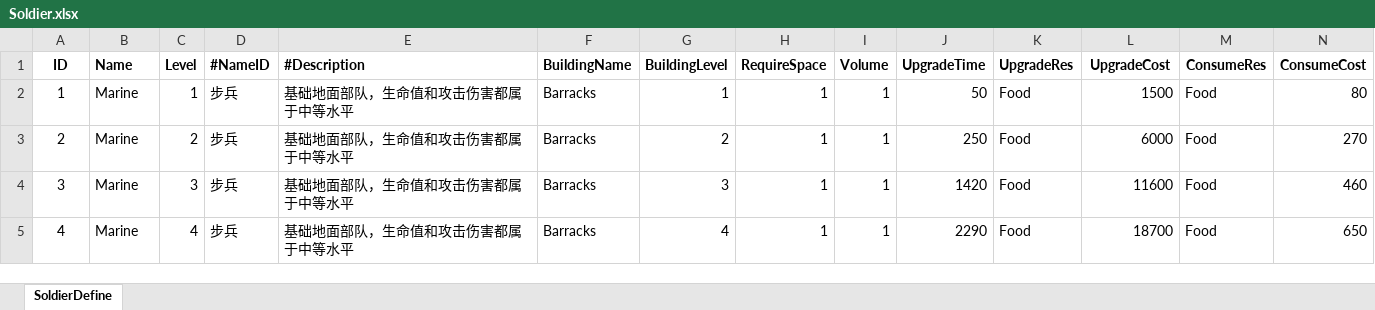
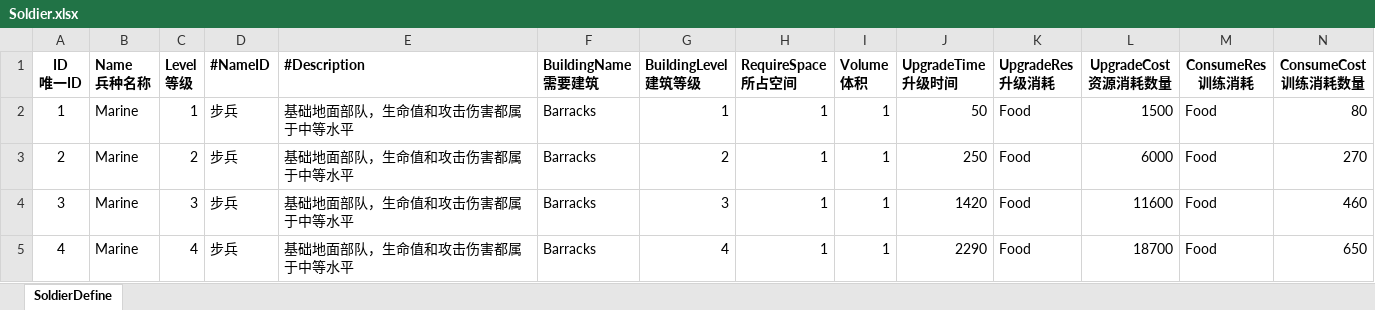
Before and after one commit to qi7chen/tabugen, an Excel workbook: examples/datasheet/Soldier.xlsx, sheet SoldierDefine, drawn as a sheet; only a part is shown; values as stored, in another font and other column widths than the file's, no borders; conditional formats not drawn; removed rows and columns are numbered as before the commit, all else as after; rows hold the shown columns only; ↵ is a line break in a cell; the diff names each change by its address in the sheet, - before the commit and + after, or states it on an @@ line.

```diff
--- a/examples/datasheet/Soldier.xlsx (sheet SoldierDefine)
+++ b/examples/datasheet/Soldier.xlsx (sheet SoldierDefine)
-row 1: ID | Name | Level | #NameID | #Description | BuildingName | BuildingLevel | RequireSpace | Volume | UpgradeTime | UpgradeRes | UpgradeCost | ConsumeRes | ConsumeCost
+row 1: ID ↵ 唯一ID | Name ↵ 兵种名称 | Level ↵ 等级 | #NameID | #Description | BuildingName ↵ 需要建筑 | BuildingLevel ↵ 建筑等级 | RequireSpace ↵ 所占空间 | Volume ↵ 体积 | UpgradeTime ↵ 升级时间 | UpgradeRes ↵ 升级消耗 | UpgradeCost ↵ 资源消耗数量 | ConsumeRes ↵ 训练消耗 | ConsumeCost ↵ 训练消耗数量
```
Also changed, not shown: examples/datasheet/GlobalDefine.xlsx, examples/datasheet/ItemBox.xlsx, 35 other files.
